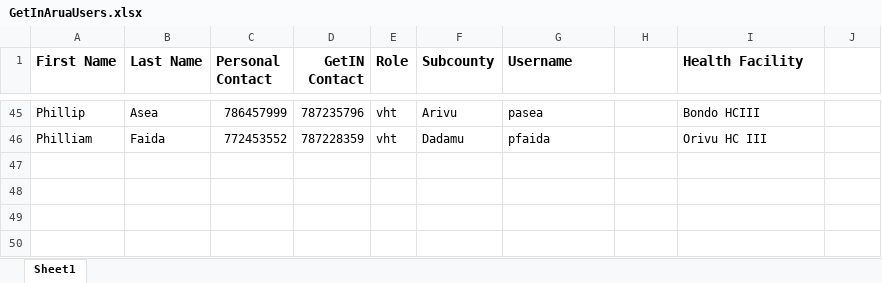
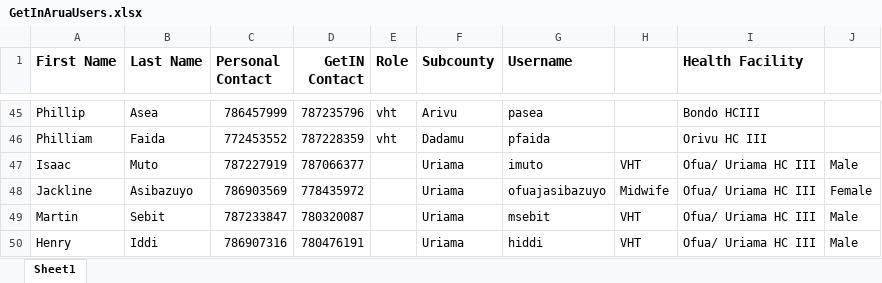
Before and after one commit to UNFPAInnovation/GetInBackendRebuild, an Excel workbook: GetInAruaUsers.xlsx, sheet Sheet1, drawn as a sheet; only a part is shown, gaps mark what is left out; values as stored, in another font and other column widths than the file's, no borders; the diff names each change by its address in the sheet, - before the commit and + after, or states it on an @@ line.

```diff
--- a/GetInAruaUsers.xlsx (sheet Sheet1)
+++ b/GetInAruaUsers.xlsx (sheet Sheet1)
+row 47: Isaac | Muto | 787227919 | 787066377 |  | Uriama | imuto | VHT | Ofua/ Uriama HC III | Male
+row 48: Jackline | Asibazuyo | 786903569 | 778435972 |  | Uriama | ofuajasibazuyo | Midwife | Ofua/ Uriama HC III | Female
+row 49: Martin | Sebit | 787233847 | 780320087 |  | Uriama | msebit | VHT | Ofua/ Uriama HC III | Male
+row 50: Henry | Iddi | 786907316 | 780476191 |  | Uriama | hiddi | VHT | Ofua/ Uriama HC III | Male
```
Also changed, not shown: 8 other files.
